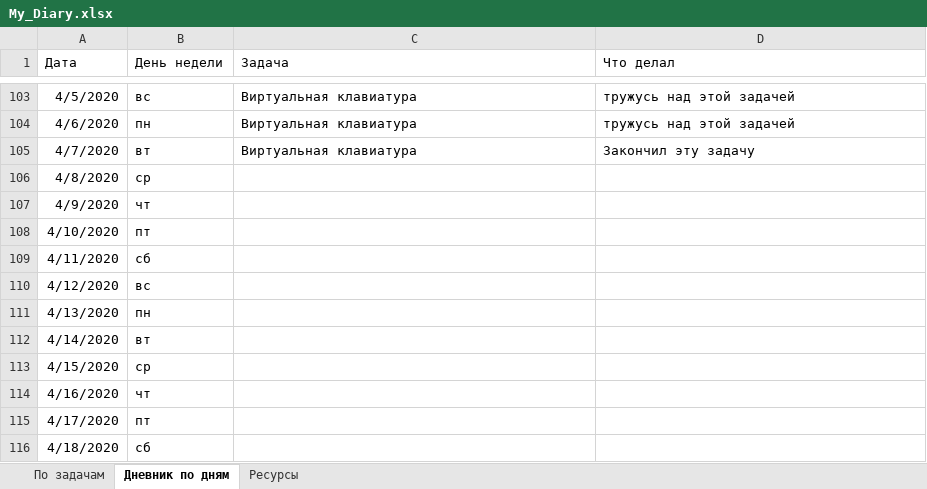
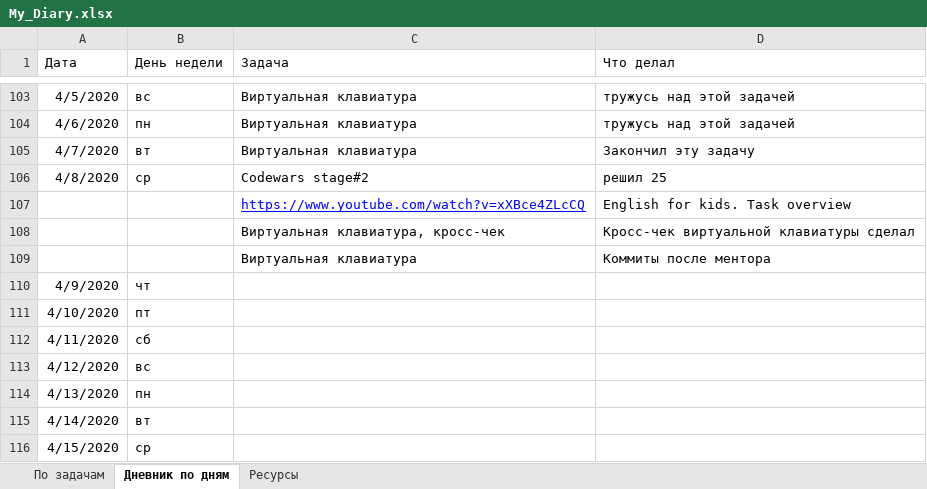
Before and after one commit to AndreiMedvedevSaratov/My_Learning_Diary, an Excel workbook: My_Diary.xlsx, sheet Дневник по дням, drawn as a sheet; only a part is shown, gaps mark what is left out; the shorter side is filled out with more unchanged rows; values as stored, in another font and other column widths than the file's, no borders; the diff names each change by its address in the sheet, - before the commit and + after, or states it on an @@ line.

```diff
--- a/My_Diary.xlsx (sheet Дневник по дням)
+++ b/My_Diary.xlsx (sheet Дневник по дням)
-C106 (Задача): (empty)
+C106 (Задача): Codewars stage#2
-D106 (Что делал): (empty)
+D106 (Что делал): решил 25
+row 107:  |  | https://www.youtube.com/watch?v=xXBce4ZLcCQ | English for kids. Task overview
+row 108:  |  | Виртуальная клавиатура, кросс-чек | Кросс-чек виртуальной клавиатуры сделал
+row 109:  |  | Виртуальная клавиатура | Коммиты после ментора
```
Also changed, not shown: sheet По задачам, sheet Ресурсы.
